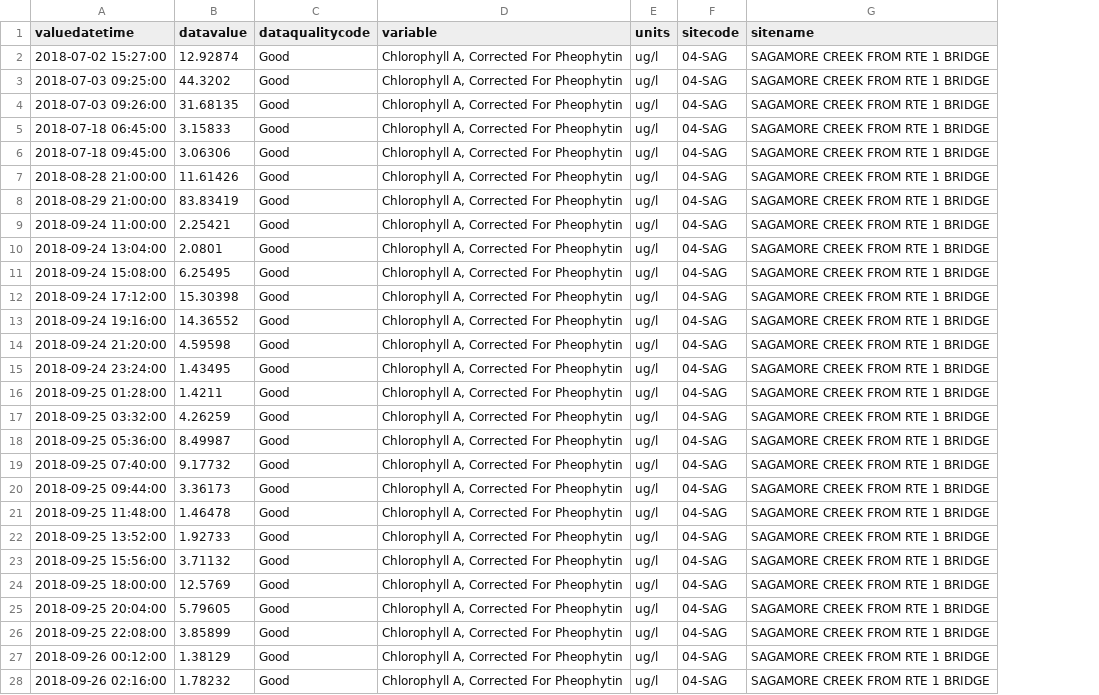
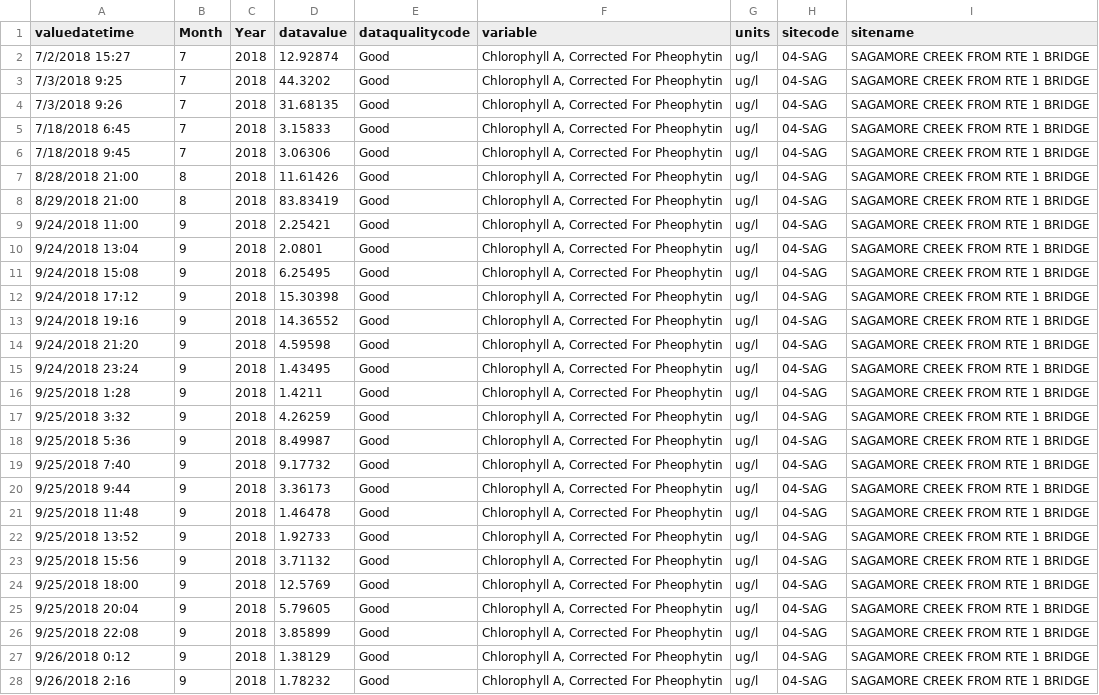
Before and after one commit to Tawinter/Phyto-Thesis, a CSV file: PREP/04sag_chla.csv, drawn as a sheet; only a part is shown; the diff covers the shown part only; the diff names each change by its address in the sheet, - before the commit and + after, or states it on an @@ line.

```diff
--- a/PREP/04sag_chla.csv
+++ b/PREP/04sag_chla.csv
+column B (Month), rows 2-28: 7 | 7 | 7 | 7 | 7 | 8 | 8 | 9 | 9 | 9 | 9 | 9 | 9 | 9 | 9 | 9 | 9 | 9 | 9 | 9 | 9 | 9 | 9 | 9 | 9 | 9 | 9
+column C (Year), rows 2-28: all 2018
-A2 (valuedatetime): 2018-07-02 15:27:00
+A2 (valuedatetime): 7/2/2018 15:27
-A3 (valuedatetime): 2018-07-03 09:25:00
+A3 (valuedatetime): 7/3/2018 9:25
-A4 (valuedatetime): 2018-07-03 09:26:00
+A4 (valuedatetime): 7/3/2018 9:26
-A5 (valuedatetime): 2018-07-18 06:45:00
+A5 (valuedatetime): 7/18/2018 6:45
-A6 (valuedatetime): 2018-07-18 09:45:00
+A6 (valuedatetime): 7/18/2018 9:45
-A7 (valuedatetime): 2018-08-28 21:00:00
+A7 (valuedatetime): 8/28/2018 21:00
-A8 (valuedatetime): 2018-08-29 21:00:00
+A8 (valuedatetime): 8/29/2018 21:00
-A9 (valuedatetime): 2018-09-24 11:00:00
+A9 (valuedatetime): 9/24/2018 11:00
-A10 (valuedatetime): 2018-09-24 13:04:00
+A10 (valuedatetime): 9/24/2018 13:04
-A11 (valuedatetime): 2018-09-24 15:08:00
+A11 (valuedatetime): 9/24/2018 15:08
-A12 (valuedatetime): 2018-09-24 17:12:00
+A12 (valuedatetime): 9/24/2018 17:12
-A13 (valuedatetime): 2018-09-24 19:16:00
+A13 (valuedatetime): 9/24/2018 19:16
-A14 (valuedatetime): 2018-09-24 21:20:00
+A14 (valuedatetime): 9/24/2018 21:20
-A15 (valuedatetime): 2018-09-24 23:24:00
+A15 (valuedatetime): 9/24/2018 23:24
-A16 (valuedatetime): 2018-09-25 01:28:00
+A16 (valuedatetime): 9/25/2018 1:28
-A17 (valuedatetime): 2018-09-25 03:32:00
+A17 (valuedatetime): 9/25/2018 3:32
-A18 (valuedatetime): 2018-09-25 05:36:00
+A18 (valuedatetime): 9/25/2018 5:36
-A19 (valuedatetime): 2018-09-25 07:40:00
+A19 (valuedatetime): 9/25/2018 7:40
-A20 (valuedatetime): 2018-09-25 09:44:00
+A20 (valuedatetime): 9/25/2018 9:44
-A21 (valuedatetime): 2018-09-25 11:48:00
+A21 (valuedatetime): 9/25/2018 11:48
-A22 (valuedatetime): 2018-09-25 13:52:00
+A22 (valuedatetime): 9/25/2018 13:52
-A23 (valuedatetime): 2018-09-25 15:56:00
+A23 (valuedatetime): 9/25/2018 15:56
-A24 (valuedatetime): 2018-09-25 18:00:00
+A24 (valuedatetime): 9/25/2018 18:00
-A25 (valuedatetime): 2018-09-25 20:04:00
+A25 (valuedatetime): 9/25/2018 20:04
-A26 (valuedatetime): 2018-09-25 22:08:00
+A26 (valuedatetime): 9/25/2018 22:08
-A27 (valuedatetime): 2018-09-26 00:12:00
+A27 (valuedatetime): 9/26/2018 0:12
-A28 (valuedatetime): 2018-09-26 02:16:00
+A28 (valuedatetime): 9/26/2018 2:16
```
Also changed, not shown: 34 edited cells elsewhere in this file, PREP/04sag_nitrogen.csv, PREP/bchn_temp.csv, 4 other files.
